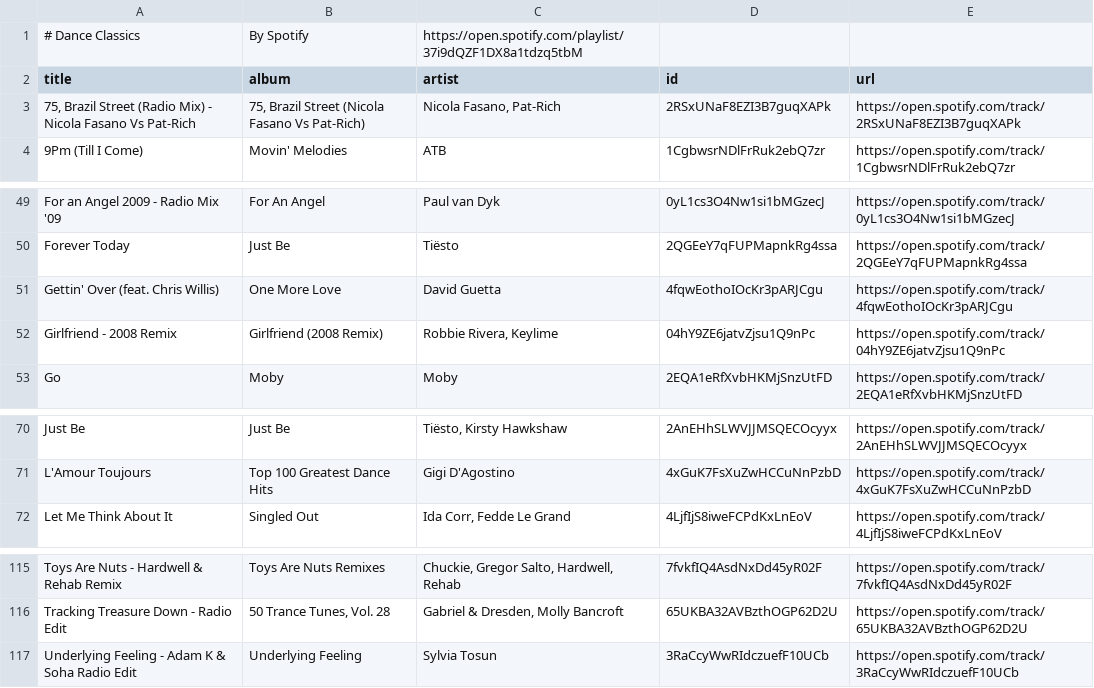
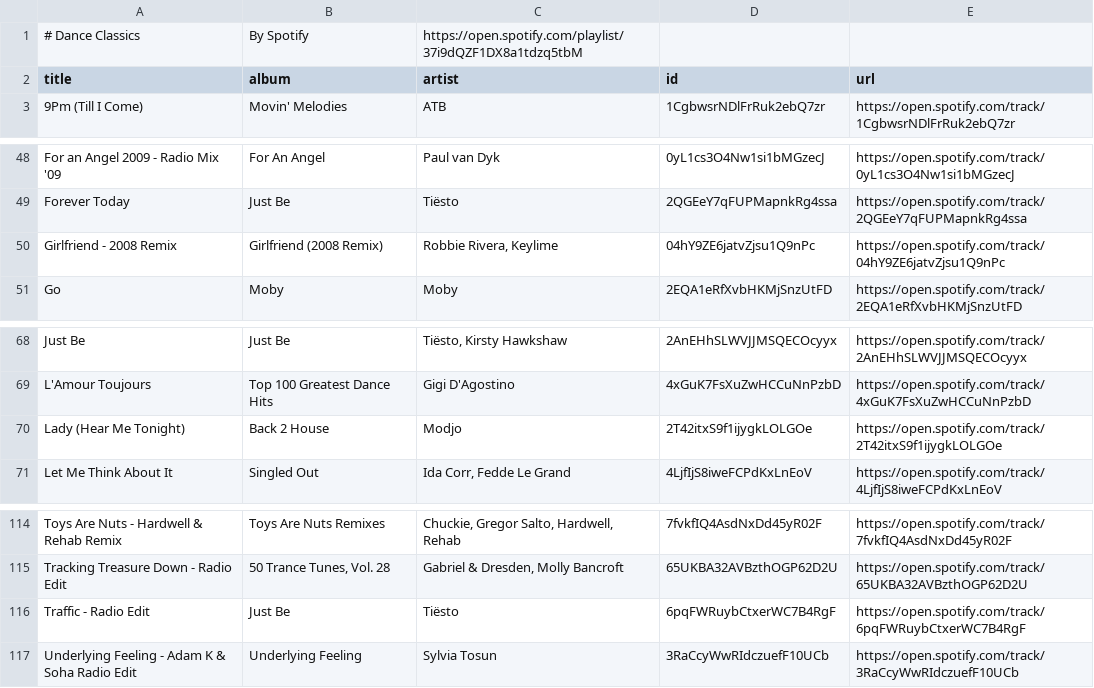
Before and after one commit to unex/dews_beats, a CSV file: playlists/Dance Classics.csv, drawn as a sheet; only a part is shown, gaps mark what is left out.

```diff
--- a/playlists/Dance Classics.csv
+++ b/playlists/Dance Classics.csv
@@ -2,3 +2,2 @@
 title,album,artist,id,url
-"75, Brazil Street (Radio Mix) - Nicola Fasano Vs Pat-Rich","75, Brazil Street (Nicola Fasano Vs Pat-Rich)","Nicola Fasano, Pat-Rich",2RSxUNaF8EZI3B7guqXAPk,https://open.spotify.com/track/2RSxUNaF8EZI3B7guqXAPk
 9Pm (Till I Come),Movin' Melodies,ATB,1CgbwsrNDlFrRuk2ebQ7zr,https://open.spotify.com/track/1CgbwsrNDlFrRuk2ebQ7zr
@@ -50,3 +49,2 @@ For an Angel 2009 - Radio Mix '09,For An Angel,Paul van Dyk,0yL1cs3O4Nw1si1bMGze
 Forever Today,Just Be,Tiësto,2QGEeY7qFUPMapnkRg4ssa,https://open.spotify.com/track/2QGEeY7qFUPMapnkRg4ssa
-Gettin' Over (feat. Chris Willis),One More Love,David Guetta,4fqwEothoIOcKr3pARJCgu,https://open.spotify.com/track/4fqwEothoIOcKr3pARJCgu
 Girlfriend - 2008 Remix,Girlfriend (2008 Remix),"Robbie Rivera, Keylime",04hY9ZE6jatvZjsu1Q9nPc,https://open.spotify.com/track/04hY9ZE6jatvZjsu1Q9nPc
@@ -71,2 +69,3 @@ Just Be,Just Be,"Tiësto, Kirsty Hawkshaw",2AnEHhSLWVJJMSQECOcyyx,https://open.s
 L'Amour Toujours,Top 100 Greatest Dance Hits,Gigi D'Agostino,4xGuK7FsXuZwHCCuNnPzbD,https://open.spotify.com/track/4xGuK7FsXuZwHCCuNnPzbD
+Lady (Hear Me Tonight),Back 2 House,Modjo,2T42itxS9f1ijygkLOLGOe,https://open.spotify.com/track/2T42itxS9f1ijygkLOLGOe
 Let Me Think About It,Singled Out,"Ida Corr, Fedde Le Grand",4LjfIjS8iweFCPdKxLnEoV,https://open.spotify.com/track/4LjfIjS8iweFCPdKxLnEoV
@@ -116,2 +115,3 @@ Toys Are Nuts - Hardwell & Rehab Remix,Toys Are Nuts Remixes,"Chuckie, Gregor Sa
 Tracking Treasure Down - Radio Edit,"50 Trance Tunes, Vol. 28","Gabriel & Dresden, Molly Bancroft",65UKBA32AVBzthOGP62D2U,https://open.spotify.com/track/65UKBA32AVBzthOGP62D2U
+Traffic - Radio Edit,Just Be,Tiësto,6pqFWRuybCtxerWC7B4RgF,https://open.spotify.com/track/6pqFWRuybCtxerWC7B4RgF
 Underlying Feeling - Adam K & Soha Radio Edit,Underlying Feeling,Sylvia Tosun,3RaCcyWwRIdczuefF10UCb,https://open.spotify.com/track/3RaCcyWwRIdczuefF10UCb
```
Also changed, not shown: Saved Songs.csv, playlists/New Music Weekly _ Monstercat.csv, 5 other files.
